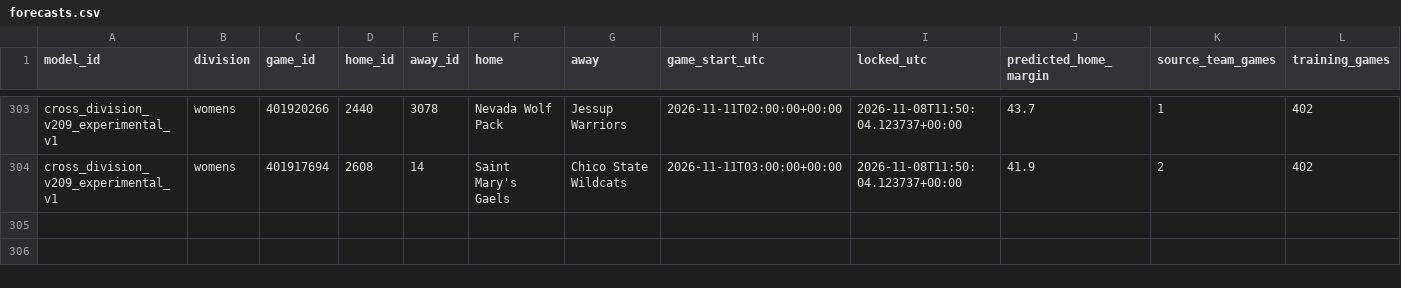
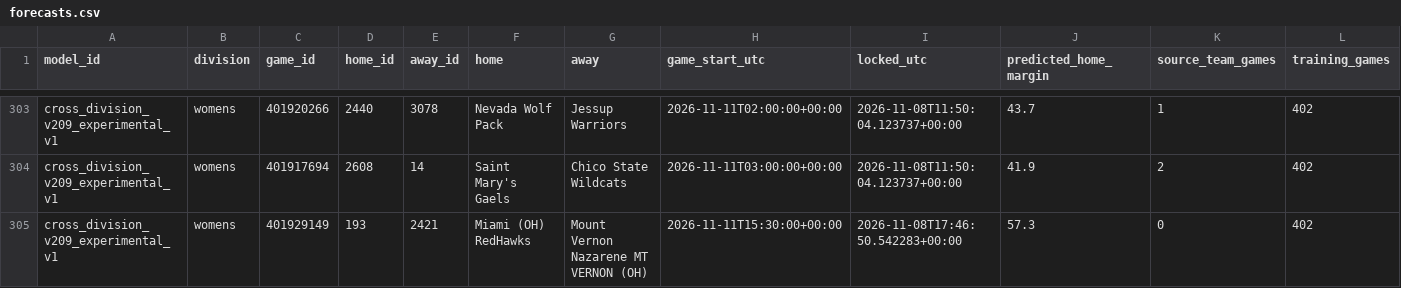
Before and after one commit to hcaver16-arch/college-basketball-ratings, a CSV file: data/cross_division_prospective/2026-27/forecasts.csv, drawn as a sheet; only a part is shown, gaps mark what is left out; rows hold the shown columns only; the diff names each change by its address in the sheet, - before the commit and + after, or states it on an @@ line.

```diff
--- a/data/cross_division_prospective/2026-27/forecasts.csv
+++ b/data/cross_division_prospective/2026-27/forecasts.csv
+row 305: cross_division_v209_experimental_v1 | womens | 401929149 | 193 | 2421 | Miami (OH) RedHawks | Mount Vernon Nazarene MT VERNON (OH) | 2026-11-11T15:30:00+00:00 | 2026-11-08T17:46:50.542283+00:00 | 57.3 | 0 | 402
```
Also changed, not shown: 1 other file.
